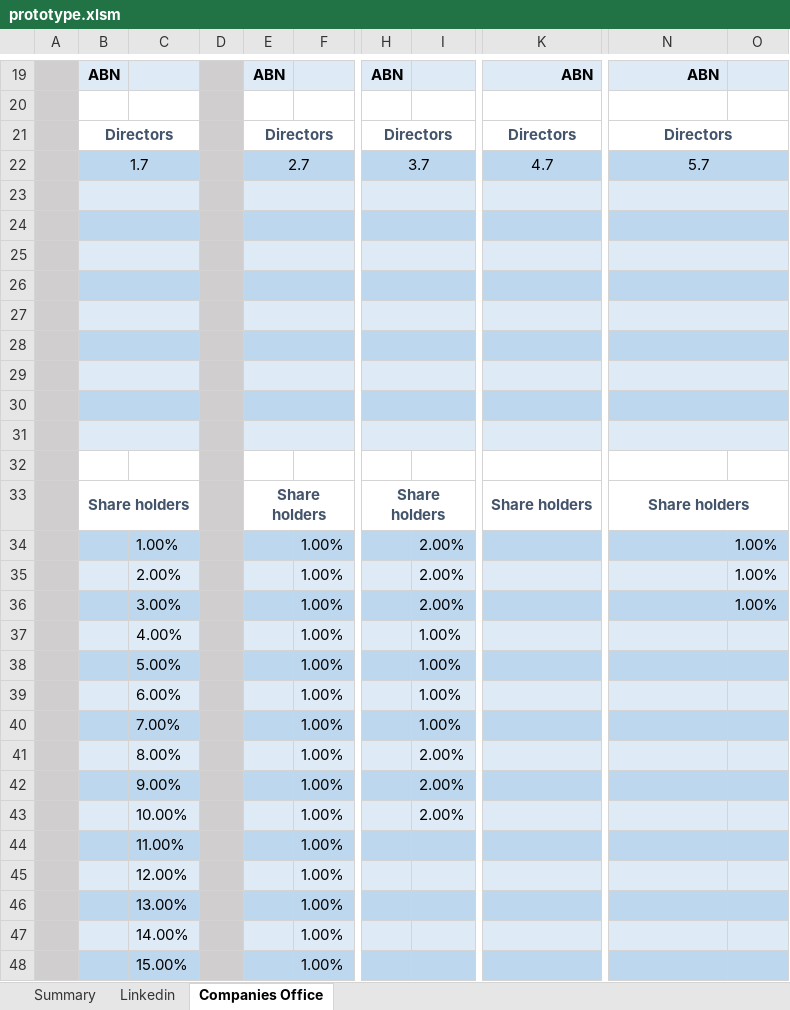
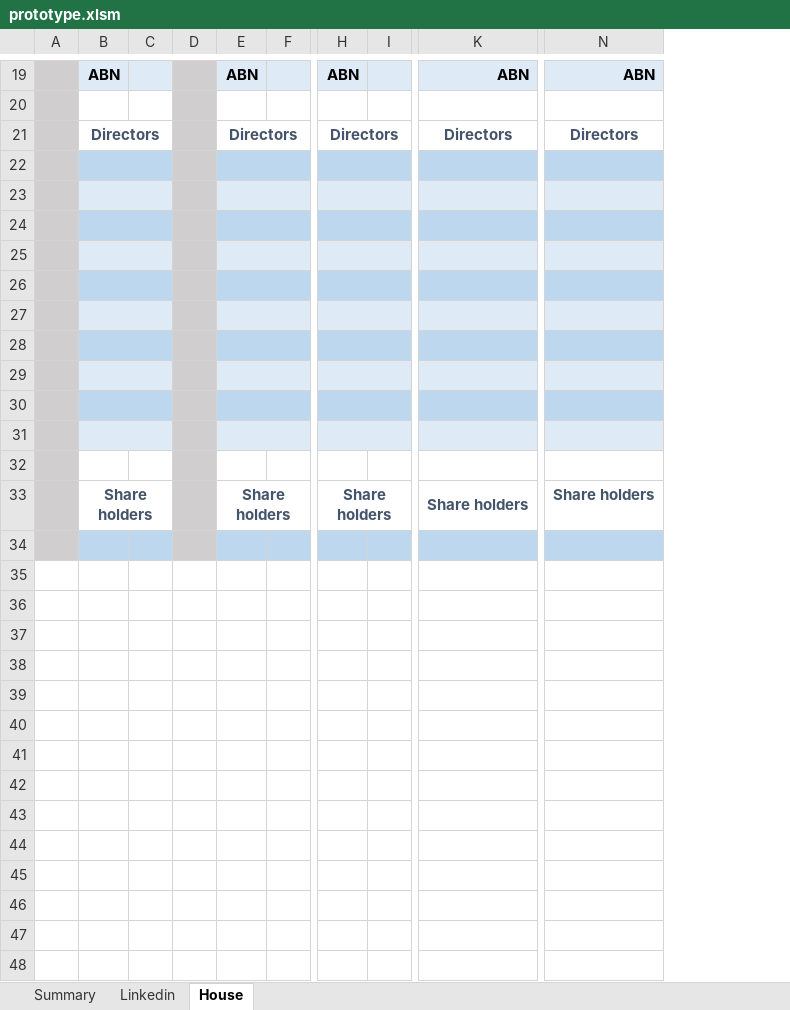
Before and after one commit to natisha99/9spokes, an Excel workbook: prototype.xlsm, sheet House, drawn as a sheet; only a part is shown, gaps mark what is left out; values as stored, in another font and other column widths than the file's, no borders; removed rows and columns are numbered as before the commit, all else as after; rows hold the shown columns only; the diff covers the shown part only; the diff names each change by its address in the sheet, - before the commit and + after, or states it on an @@ line.

Commit message:
made the house object able to enter data into excel

```diff
--- a/prototype.xlsm (sheet House)
+++ b/prototype.xlsm (sheet House)
-sheet tab: Companies Office
+sheet tab: House
-column C, row 34: 1.00%
+column C, empty
-column F, row 34: 1.00%
+column F, empty
-column I, row 34: 2.00%
+column I, empty
-column O, row 34: 1.00%
-N21:O21 merged
-row 22:  | 1.7 |  |  | 2.7 |  | 3.7 |  | 4.7 | 5.7
+row 22: (empty)
-N22:O22 merged
-N23:O23 merged
-N24:O24 merged
-N25:O25 merged
-N26:O26 merged
-N27:O27 merged
-N28:O28 merged
-N29:O29 merged
-N30:O30 merged
-N31:O31 merged
-N33:O33 merged
-row 35:  |  | 2.00% |  |  | 1.00% |  | 2.00% |  |  | 1.00%
-row 36:  |  | 3.00% |  |  | 1.00% |  | 2.00% |  |  | 1.00%
-row 37:  |  | 4.00% |  |  | 1.00% |  | 1.00%
-row 38:  |  | 5.00% |  |  | 1.00% |  | 1.00%
-row 39:  |  | 6.00% |  |  | 1.00% |  | 1.00%
-row 40:  |  | 7.00% |  |  | 1.00% |  | 1.00%
-row 41:  |  | 8.00% |  |  | 1.00% |  | 2.00%
-row 42:  |  | 9.00% |  |  | 1.00% |  | 2.00%
-row 43:  |  | 10.00% |  |  | 1.00% |  | 2.00%
-row 44:  |  | 11.00% |  |  | 1.00%
-row 45:  |  | 12.00% |  |  | 1.00%
-row 46:  |  | 13.00% |  |  | 1.00%
-row 47:  |  | 14.00% |  |  | 1.00%
-row 48:  |  | 15.00% |  |  | 1.00%
```
Also changed, not shown: 8 edited cells and merged cells elsewhere in this sheet, sheet Summary, formulas that keep their value, charts or pictures, 1 other file.
